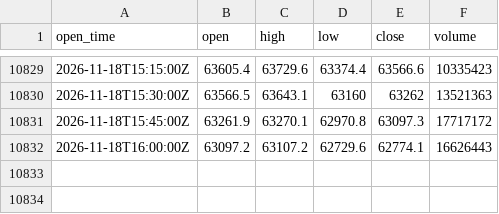
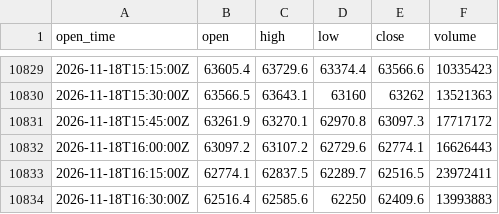
Before and after one commit to ethanbdrd/sol-trader, a CSV file: data/btc_15m.csv, drawn as a sheet; only a part is shown, gaps mark what is left out; the diff names each change by its address in the sheet, - before the commit and + after, or states it on an @@ line.

```diff
--- a/data/btc_15m.csv
+++ b/data/btc_15m.csv
+row 10833: 2026-11-18T16:15:00Z | 62774.1 | 62837.5 | 62289.7 | 62516.5 | 23972411
+row 10834: 2026-11-18T16:30:00Z | 62516.4 | 62585.6 | 62250 | 62409.6 | 13993883
```
Also changed, not shown: data/sol_15m.csv, 1 other file.
